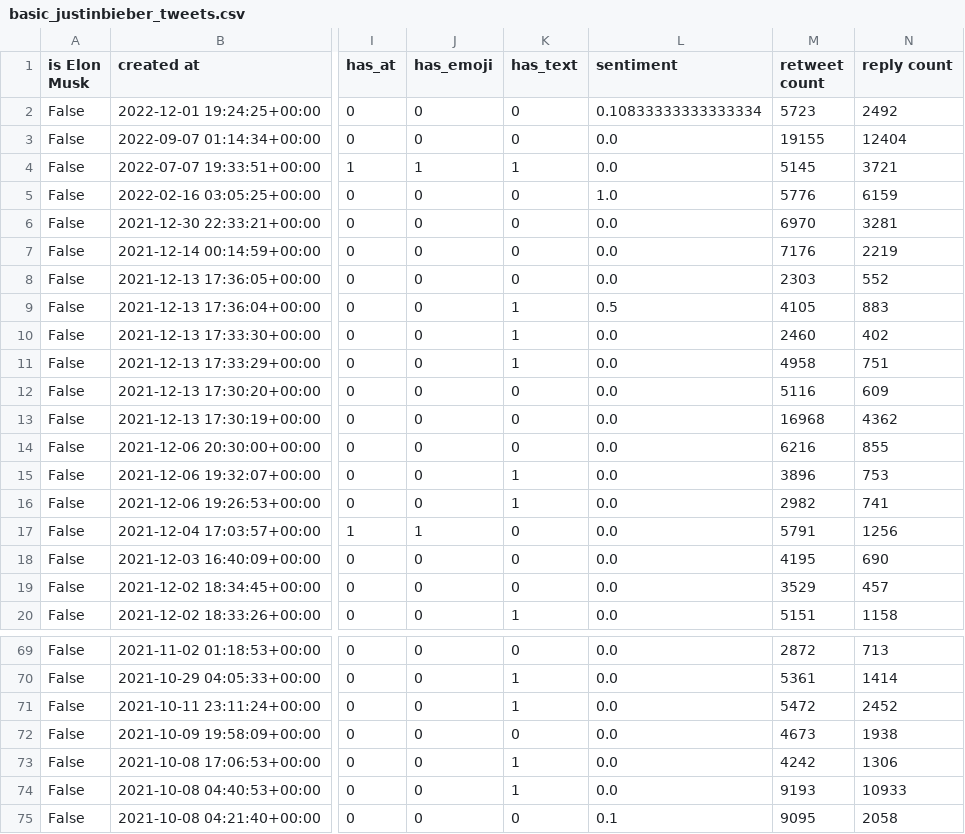
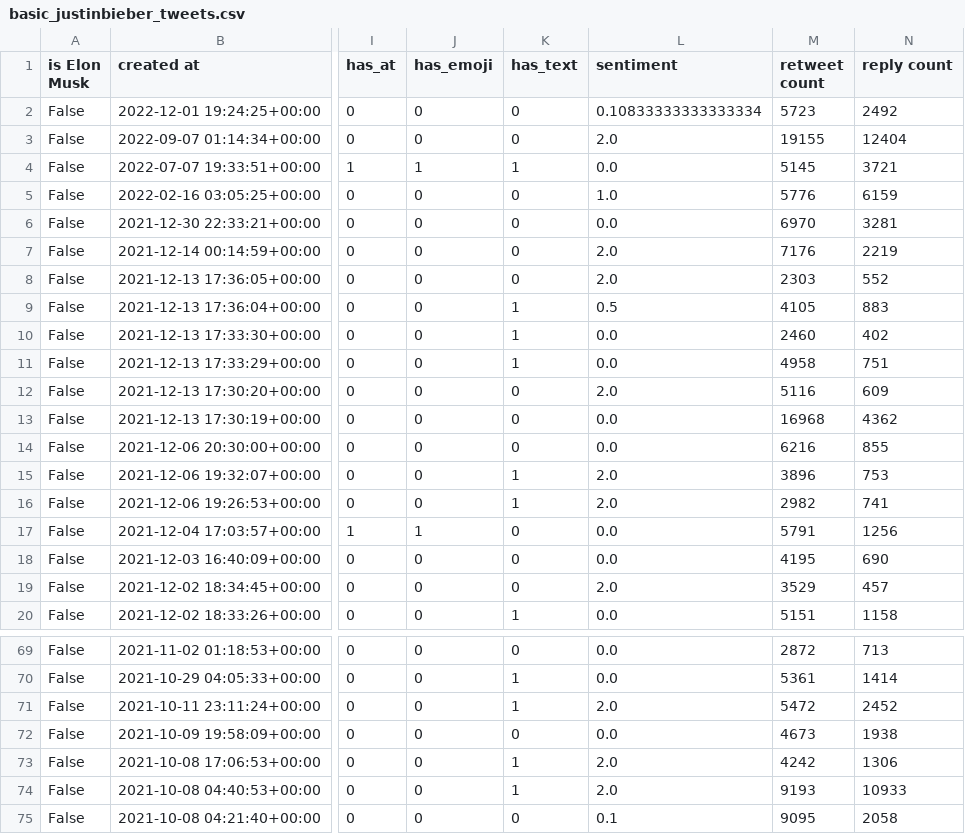
Before and after one commit to Wiktor-99/MAED, a CSV file: user_data/basic_justinbieber_tweets.csv, drawn as a sheet; only a part is shown, gaps mark what is left out; the diff covers the shown part only; the diff names each change by its address in the sheet, - before the commit and + after, or states it on an @@ line.

```diff
--- a/user_data/basic_justinbieber_tweets.csv
+++ b/user_data/basic_justinbieber_tweets.csv
-L3 (sentiment): 0.0
+L3 (sentiment): 2.0
-L7:L8 (sentiment): 0.0
+L7:L8 (sentiment): 2.0
-L12 (sentiment): 0.0
+L12 (sentiment): 2.0
-L15:L16 (sentiment): 0.0
+L15:L16 (sentiment): 2.0
-L19 (sentiment): 0.0
+L19 (sentiment): 2.0
-L71 (sentiment): 0.0
+L71 (sentiment): 2.0
-L73:L74 (sentiment): 0.0
+L73:L74 (sentiment): 2.0
```
Also changed, not shown: 13 edited cells elsewhere in this file, user_data/basic_KimKardashian_tweets.csv, user_data/basic_billgates_tweets.csv, 6 other files.
